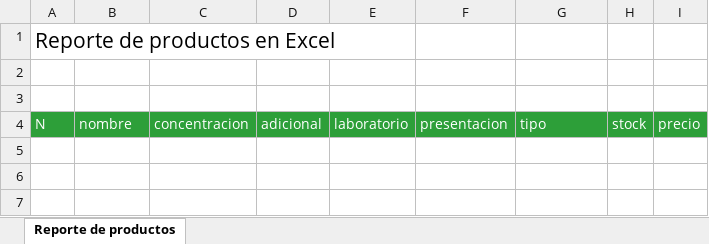
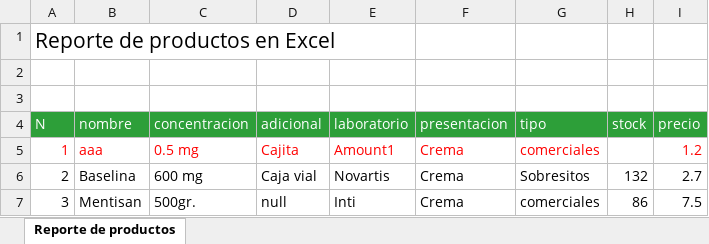
Before and after one commit to Yeimy7/Farmacia, an Excel workbook: Excel/reporte_productos.xlsx, sheet Reporte de productos, drawn as a sheet; values as stored, in another font and other column widths than the file's, no borders; the diff names each change by its address in the sheet, - before the commit and + after, or states it on an @@ line.

Commit message:
Generar reporte en formato Excel parte2

```diff
--- a/Excel/reporte_productos.xlsx (sheet Reporte de productos)
+++ b/Excel/reporte_productos.xlsx (sheet Reporte de productos)
+row 5: 1 | aaa | 0.5 mg | Cajita | Amount1 | Crema | comerciales |  | 1.2
+row 6: 2 | Baselina | 600 mg | Caja vial | Novartis | Crema | Sobresitos | 132 | 2.7
+row 7: 3 | Mentisan | 500gr. | null | Inti | Crema | comerciales | 86 | 7.5
```
Also changed, not shown: 1 other file.
